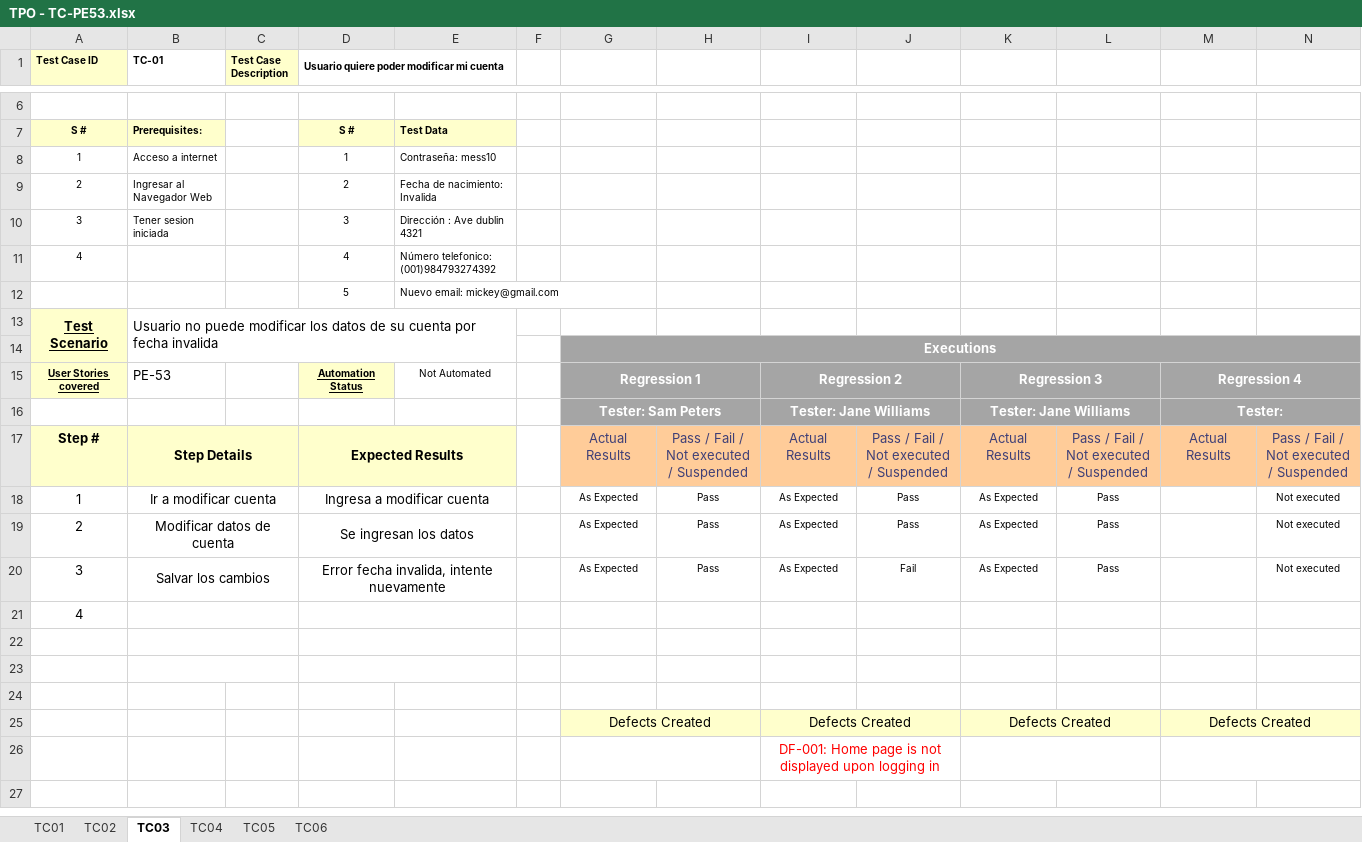
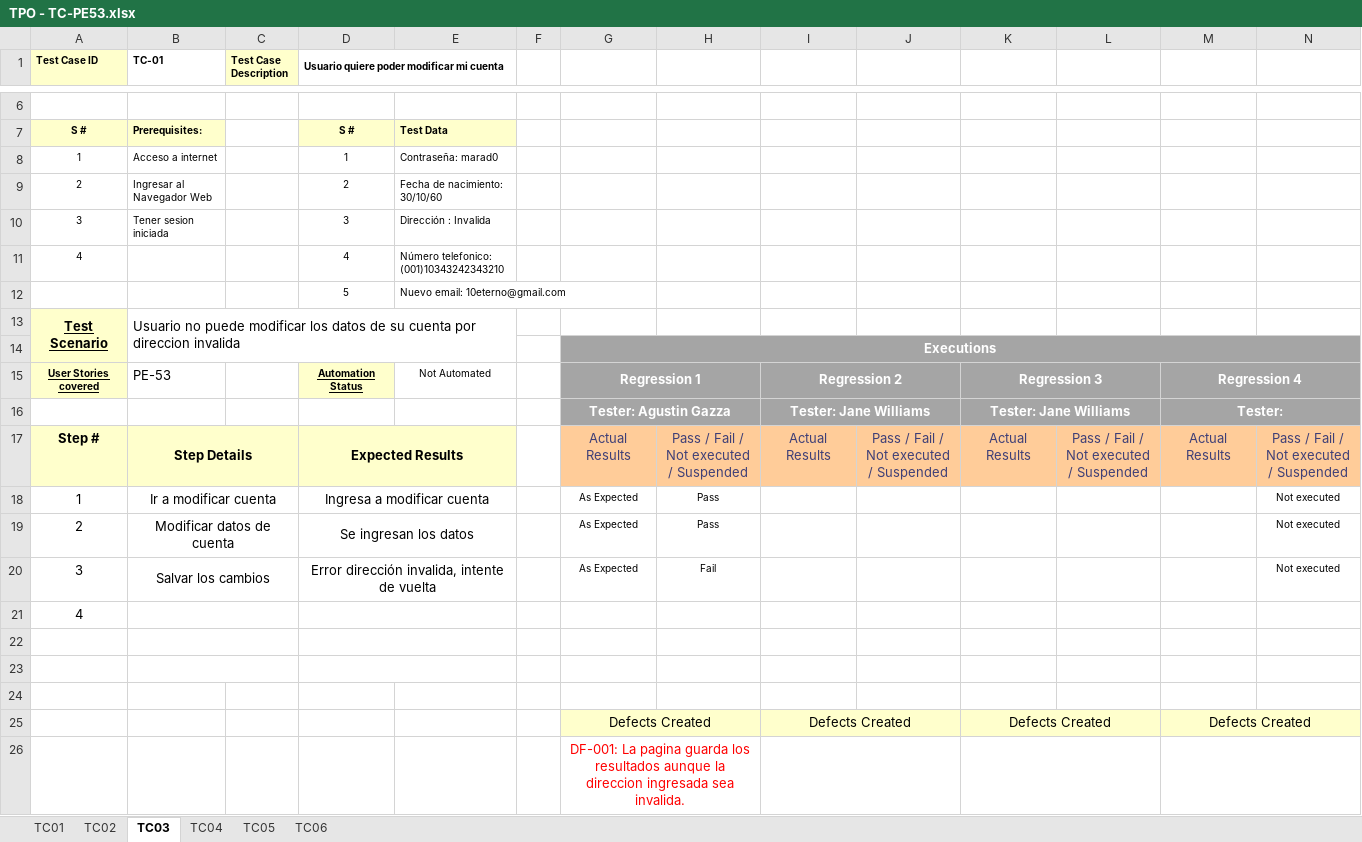
Before and after one commit to javierfonde/TestingAplicaciones-SFW-TPO, an Excel workbook: TPO - TC-PE53.xlsx, sheet TC03, drawn as a sheet; only a part is shown, gaps mark what is left out; values as stored, in another font and other column widths than the file's, no borders; removed rows and columns are numbered as before the commit, all else as after; the diff names each change by its address in the sheet, - before the commit and + after, or states it on an @@ line.

```diff
--- a/TPO - TC-PE53.xlsx (sheet TC03)
+++ b/TPO - TC-PE53.xlsx (sheet TC03)
-E8: Contraseña: mess10
+E8: Contraseña: marad0
-E9: Fecha de nacimiento: Invalida
+E9: Fecha de nacimiento: 30/10/60
-E10: Dirección : Ave dublin 4321
+E10: Dirección : Invalida
-E11: Número telefonico: (001)984793274392
+E11: Número telefonico: (001)10343242343210
-E12: Nuevo email: mickey@gmail.com
+E12: Nuevo email: 10eterno@gmail.com
-B13 (TC-01): …cuenta por fecha invalida
+B13 (TC-01): …cuenta por direccion invalida
-G16: Tester: Sam Peters
+G16: Tester: Agustin Gazza
-I18:I20: As Expected
+I18:I20: (empty)
-J18:J19: Pass
+J18:J19: (empty)
-K18:K20: As Expected
+K18:K20: (empty)
-L18:L20: Pass
+L18:L20: (empty)
-D20: Error fecha invalida, intente nuevamente
+D20: Error dirección invalida, intente de vuelta
-H20: Pass
+H20: Fail
-J20: Fail
+J20: (empty)
-row 26:  |  |  |  |  |  |  |  | DF-001: Home page is not displayed upon logging in
+row 26:  |  |  |  |  |  | DF-001: La pagina guarda los resultados aunque la direccion ingresada sea invalida.
```
Also changed, not shown: sheet TC02, sheet TC01, sheet TC04.
